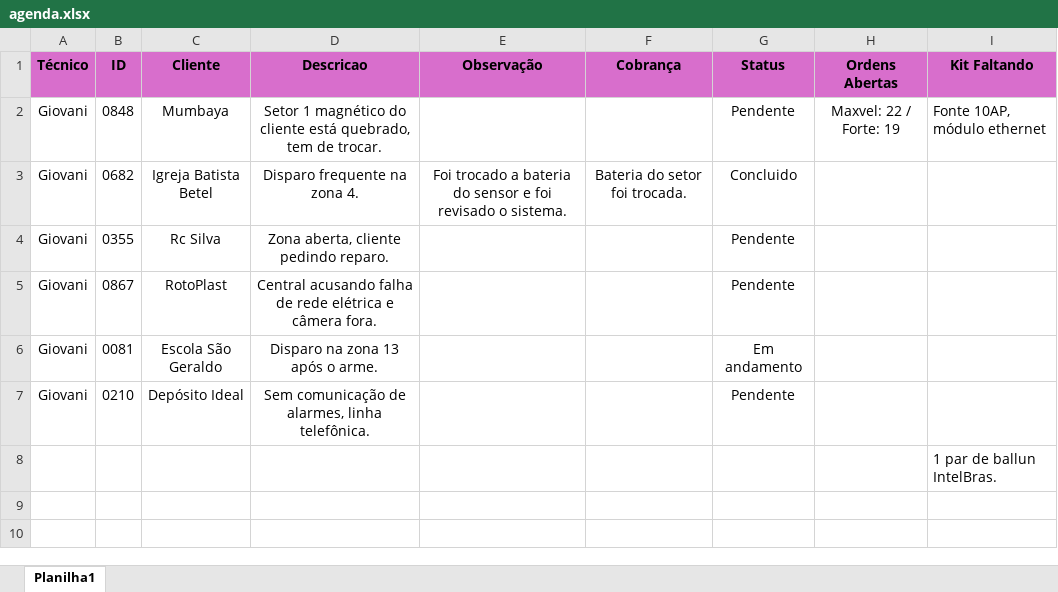
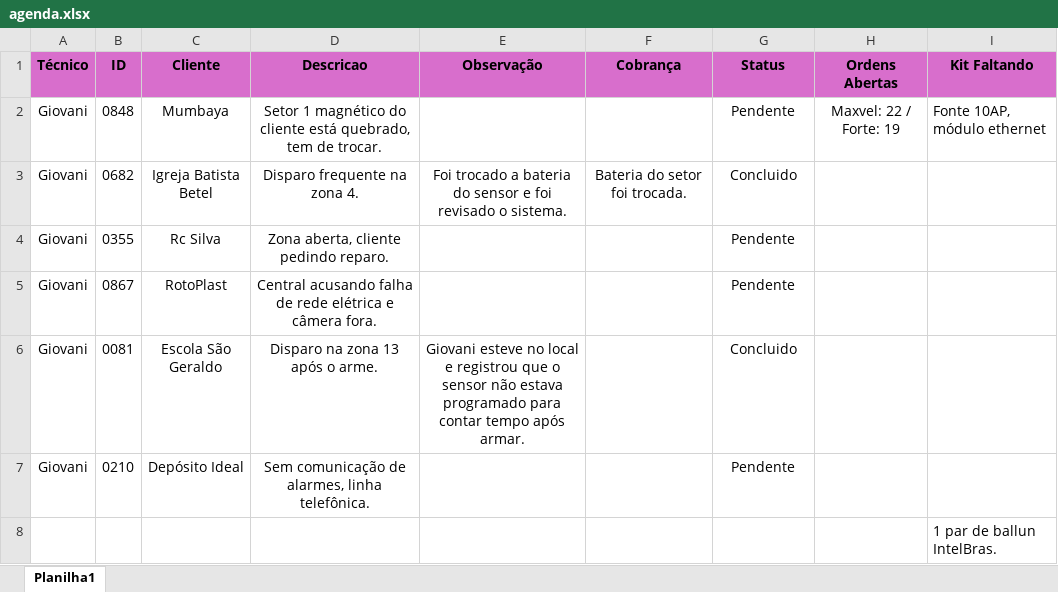
Before and after one commit to pedrohcarvalho201-spec/painel-agenda-tecnica, an Excel workbook: agenda.xlsx, sheet Planilha1, drawn as a sheet; values as stored, in another font and other column widths than the file's, no borders; the diff names each change by its address in the sheet, - before the commit and + after, or states it on an @@ line.

Commit message:
Atualizacao rapida de agenda as 10:14:17,36

```diff
--- a/agenda.xlsx (sheet Planilha1)
+++ b/agenda.xlsx (sheet Planilha1)
-E6 (Observação): (empty)
+E6 (Observação): Giovani esteve no local e registrou que o sensor não estava programado para contar tempo após armar.
-G6 (Status): Em andamento
+G6 (Status): Concluido
```
Also changed, not shown: 1 other file.
